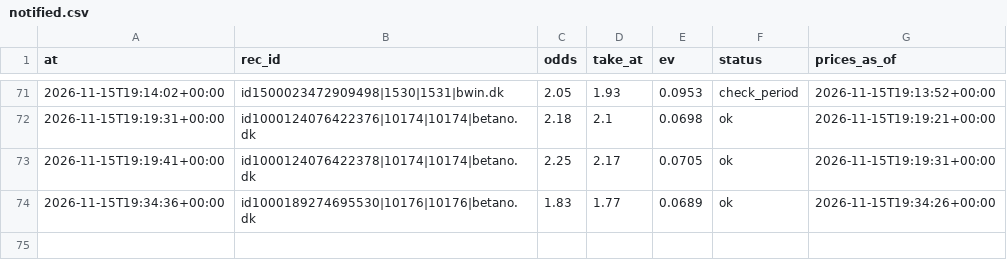
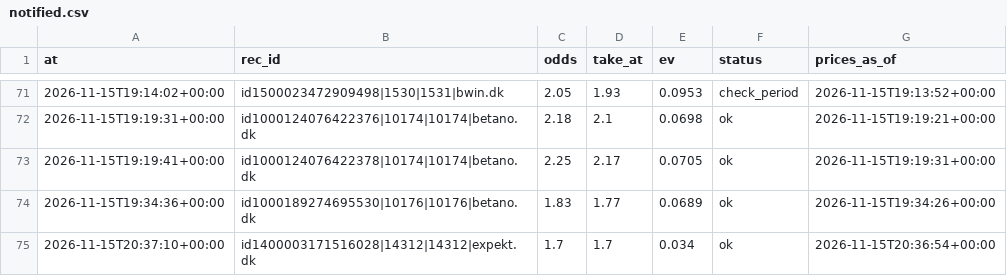
Before and after one commit to lukkeodds/livetest-log, a CSV file: data/notified.csv, drawn as a sheet; only a part is shown, gaps mark what is left out.

Commit message:
snapshot 20261115T204008Z: notified.csv

```diff
--- a/data/notified.csv
+++ b/data/notified.csv
@@ -74 +74,2 @@ at,rec_id,odds,take_at,ev,status,prices_as_of
 2026-11-15T19:34:36+00:00,id1000189274695530|10176|10176|betano.dk,1.83,1.77,0.0689,ok,2026-11-15T19:34:26+00:00
+2026-11-15T20:37:10+00:00,id1400003171516028|14312|14312|expekt.dk,1.7,1.7,0.034,ok,2026-11-15T20:36:54+00:00
```
Also changed, not shown: 2 other files.
